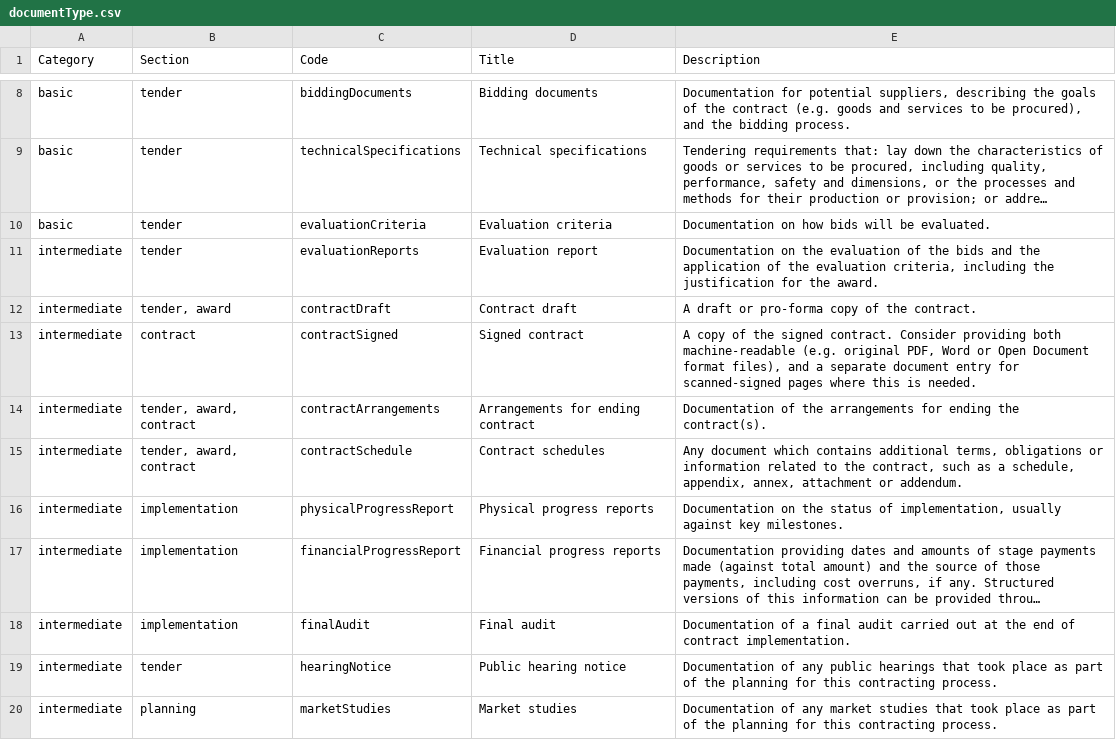
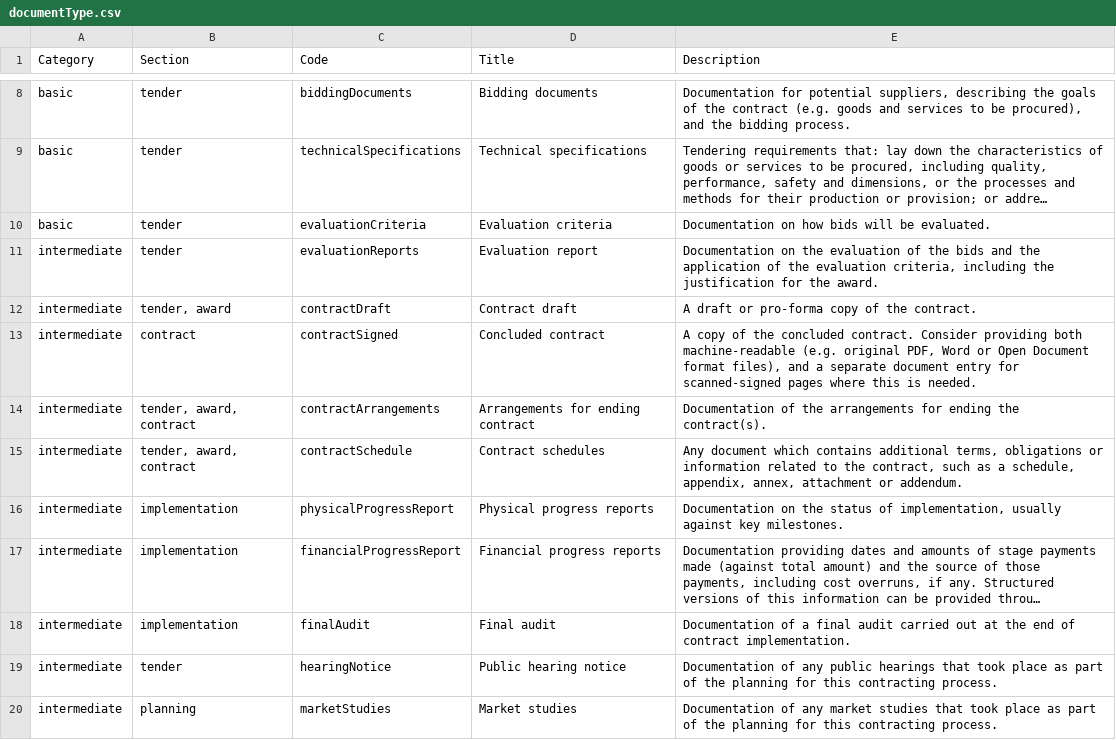
Before and after one commit to open-contracting/standard, a CSV file: schema/codelists/documentType.csv, drawn as a sheet; only a part is shown, gaps mark what is left out; long unchanged cells end in ….

```diff
--- a/schema/codelists/documentType.csv
+++ b/schema/codelists/documentType.csv
@@ -12,3 +12,3 @@ intermediate,tender,evaluationReports,Evaluation report,"Documentation on the ev
 intermediate,"tender, award",contractDraft,Contract draft,A draft or pro-forma copy of the contract.
-intermediate,contract,contractSigned,Signed contract,"A copy of the signed contract. Consider providing both machine-readable (e.g. original PDF, Word or Open Document format files), and a separate document entry for scanned-signed pages where this is needed."
+intermediate,contract,contractSigned,Concluded contract,"A copy of the concluded contract. Consider providing both machine-readable (e.g. original PDF, Word or Open Document format files), and a separate document entry for scanned-signed pages where this is needed."
 intermediate,"tender, award, contract",contractArrangements,Arrangements for ending contract,Documentation of the arrangements for ending the contract(s).
```
Also changed, not shown: schema/codelists/contractStatus.csv, schema/codelists/releaseTag.csv, 2 other files.
